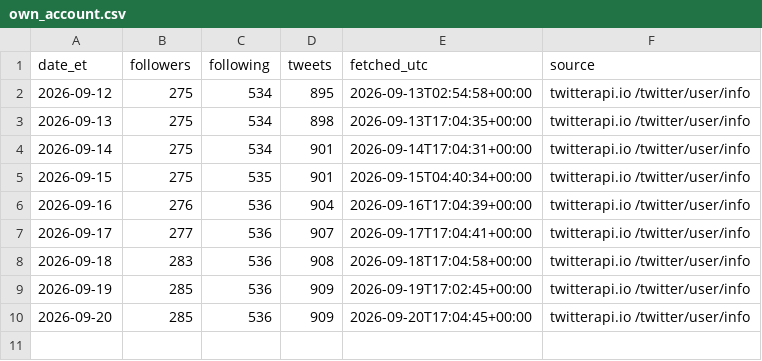
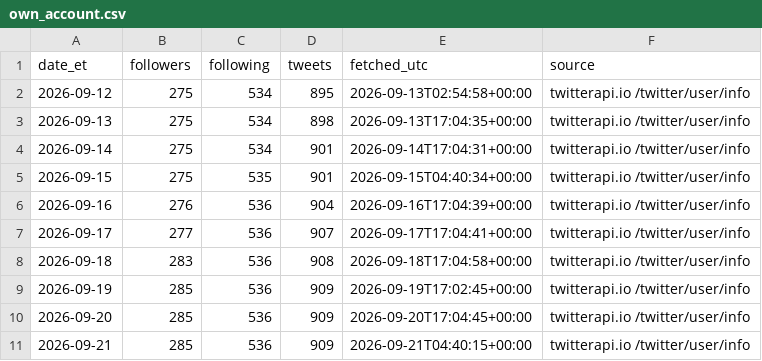
Before and after one commit to Fluxus-Trade-Lab/fluxus-dashboard, a CSV file: data/content/x_watch/own_account.csv, drawn as a sheet.

```diff
--- a/data/content/x_watch/own_account.csv
+++ b/data/content/x_watch/own_account.csv
@@ -10 +10,2 @@ date_et,followers,following,tweets,fetched_utc,source
 2026-09-20,285,536,909,2026-09-20T17:04:45+00:00,twitterapi.io /twitter/user/info
+2026-09-21,285,536,909,2026-09-21T04:40:15+00:00,twitterapi.io /twitter/user/info
```
Also changed, not shown: data/content/x_watch/runlog.csv, data/content/x_watch/scoring/mood_daily.csv, 5 other files.
